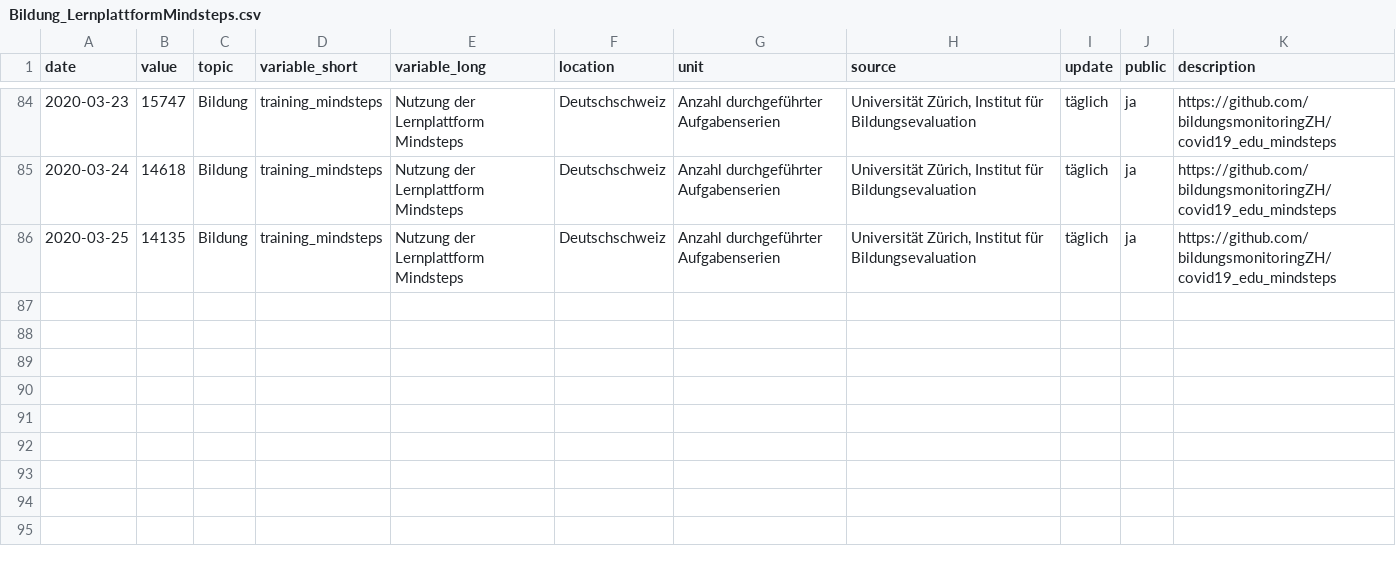
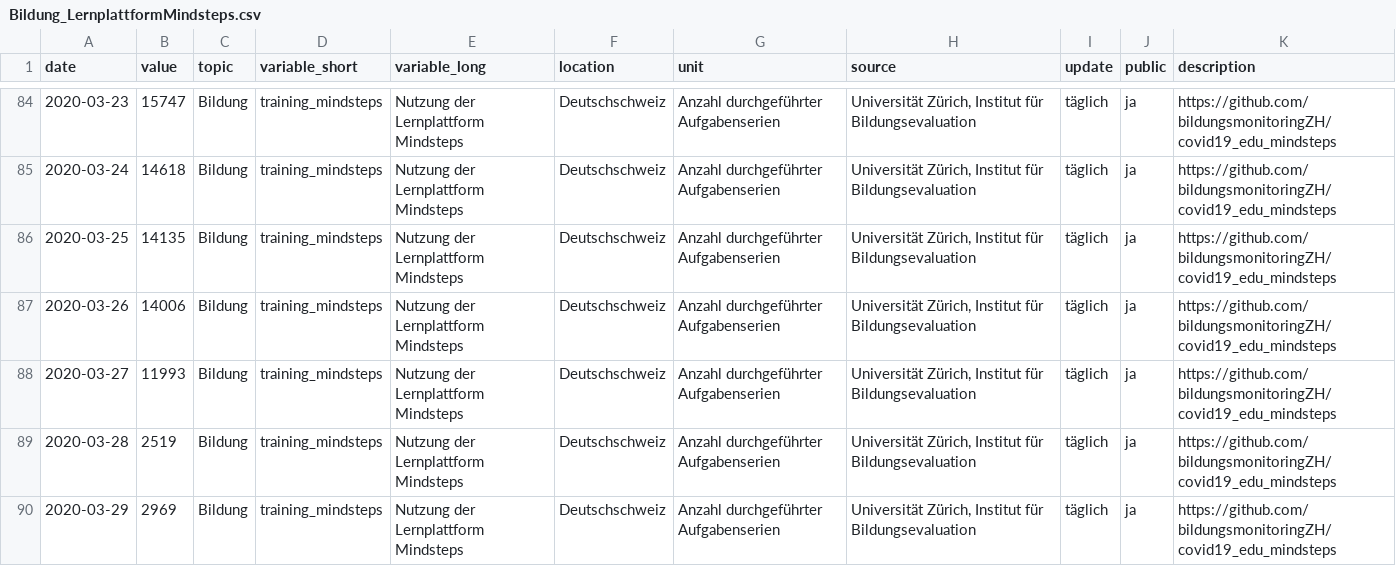
Before and after one commit to bildungsplanungZH/covid19_edu_mindsteps, a CSV file: Bildung_LernplattformMindsteps.csv, drawn as a sheet; only a part is shown, gaps mark what is left out.

Commit message:
Bildung_LernplattformMindsteps.csv - manual data update

```diff
--- a/Bildung_LernplattformMindsteps.csv
+++ b/Bildung_LernplattformMindsteps.csv
@@ -86 +86,5 @@
 2020-03-25,14135,"Bildung","training_mindsteps","Nutzung der Lernplattform Mindsteps","Deutschschweiz","Anzahl durchgeführter Aufgabenserien","Universität Zürich, Institut für Bildungsevaluation","täglich","ja","https://github.com/bildungsmonitoringZH/covid19_edu_mindsteps"
+2020-03-26,14006,"Bildung","training_mindsteps","Nutzung der Lernplattform Mindsteps","Deutschschweiz","Anzahl durchgeführter Aufgabenserien","Universität Zürich, Institut für Bildungsevaluation","täglich","ja","https://github.com/bildungsmonitoringZH/covid19_edu_mindsteps"
+2020-03-27,11993,"Bildung","training_mindsteps","Nutzung der Lernplattform Mindsteps","Deutschschweiz","Anzahl durchgeführter Aufgabenserien","Universität Zürich, Institut für Bildungsevaluation","täglich","ja","https://github.com/bildungsmonitoringZH/covid19_edu_mindsteps"
+2020-03-28,2519,"Bildung","training_mindsteps","Nutzung der Lernplattform Mindsteps","Deutschschweiz","Anzahl durchgeführter Aufgabenserien","Universität Zürich, Institut für Bildungsevaluation","täglich","ja","https://github.com/bildungsmonitoringZH/covid19_edu_mindsteps"
+2020-03-29,2969,"Bildung","training_mindsteps","Nutzung der Lernplattform Mindsteps","Deutschschweiz","Anzahl durchgeführter Aufgabenserien","Universität Zürich, Institut für Bildungsevaluation","täglich","ja","https://github.com/bildungsmonitoringZH/covid19_edu_mindsteps"
```
